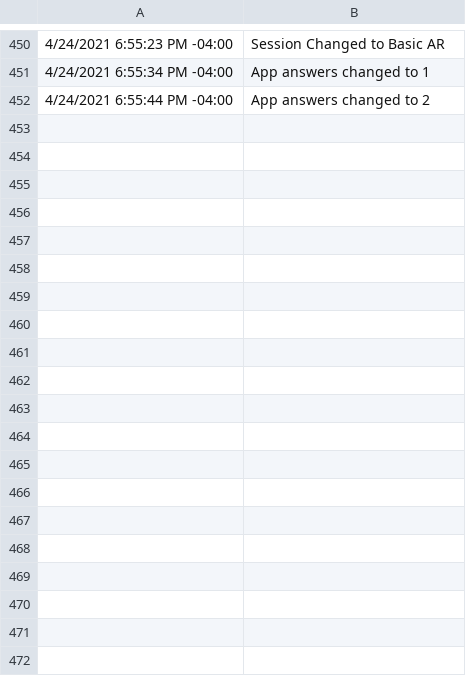
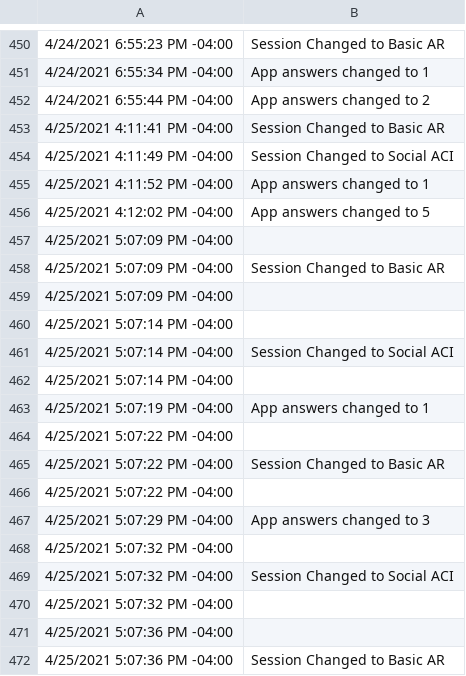
Before and after one commit to ShGoldfish/FaceDetectionOnHoloLens2, a CSV file: manager.csv, drawn as a sheet; only a part is shown, gaps mark what is left out; the diff covers the shown part only; the diff names each change by its address in the sheet, - before the commit and + after, or states it on an @@ line.

```diff
--- a/manager.csv
+++ b/manager.csv
+row 453: 4/25/2021 4:11:41 PM -04:00 | Session Changed to Basic AR
+row 454: 4/25/2021 4:11:49 PM -04:00 | Session Changed to Social ACI
+row 455: 4/25/2021 4:11:52 PM -04:00 | App answers changed to 1
+row 456: 4/25/2021 4:12:02 PM -04:00 | App answers changed to 5
+row 457: 4/25/2021 5:07:09 PM -04:00
+row 458: 4/25/2021 5:07:09 PM -04:00 | Session Changed to Basic AR
+row 459: 4/25/2021 5:07:09 PM -04:00
+row 460: 4/25/2021 5:07:14 PM -04:00
+row 461: 4/25/2021 5:07:14 PM -04:00 | Session Changed to Social ACI
+row 462: 4/25/2021 5:07:14 PM -04:00
+row 463: 4/25/2021 5:07:19 PM -04:00 | App answers changed to 1
+row 464: 4/25/2021 5:07:22 PM -04:00
+row 465: 4/25/2021 5:07:22 PM -04:00 | Session Changed to Basic AR
+row 466: 4/25/2021 5:07:22 PM -04:00
+row 467: 4/25/2021 5:07:29 PM -04:00 | App answers changed to 3
+row 468: 4/25/2021 5:07:32 PM -04:00
+row 469: 4/25/2021 5:07:32 PM -04:00 | Session Changed to Social ACI
+row 470: 4/25/2021 5:07:32 PM -04:00
+row 471: 4/25/2021 5:07:36 PM -04:00
+row 472: 4/25/2021 5:07:36 PM -04:00 | Session Changed to Basic AR
```
Also changed, not shown: 91 added rows elsewhere in this file, 5 other files.
